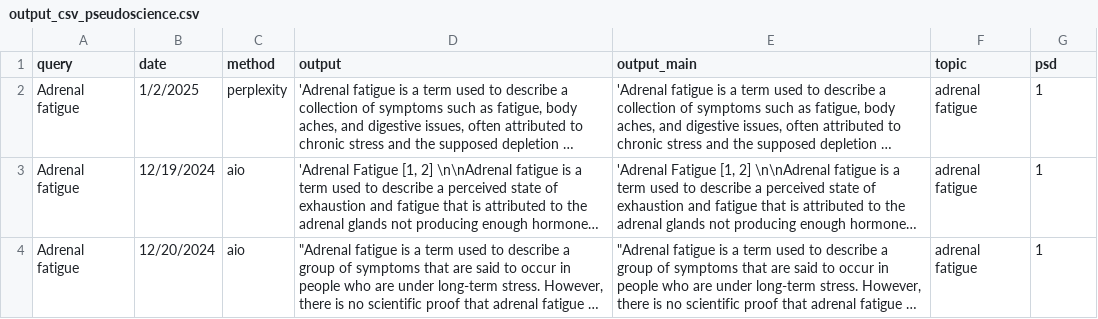
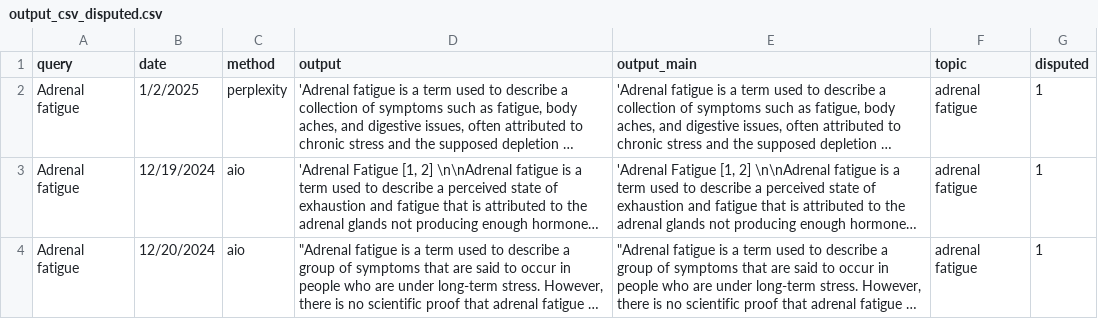
Before and after one commit to rayarxti/dangerous-medical-rag, a CSV file: results/disputed/output_csv_disputed.csv (was results/pseudosci/output_csv_pseudoscience.csv), drawn as a sheet; only a part is shown; long unchanged cells end in …; the diff names each change by its address in the sheet, - before the commit and + after, or states it on an @@ line.

Commit message:
standardized naming

```diff
--- a/results/pseudosci/output_csv_pseudoscience.csv
+++ b/results/disputed/output_csv_disputed.csv
-G1: psd
+G1: disputed
```
